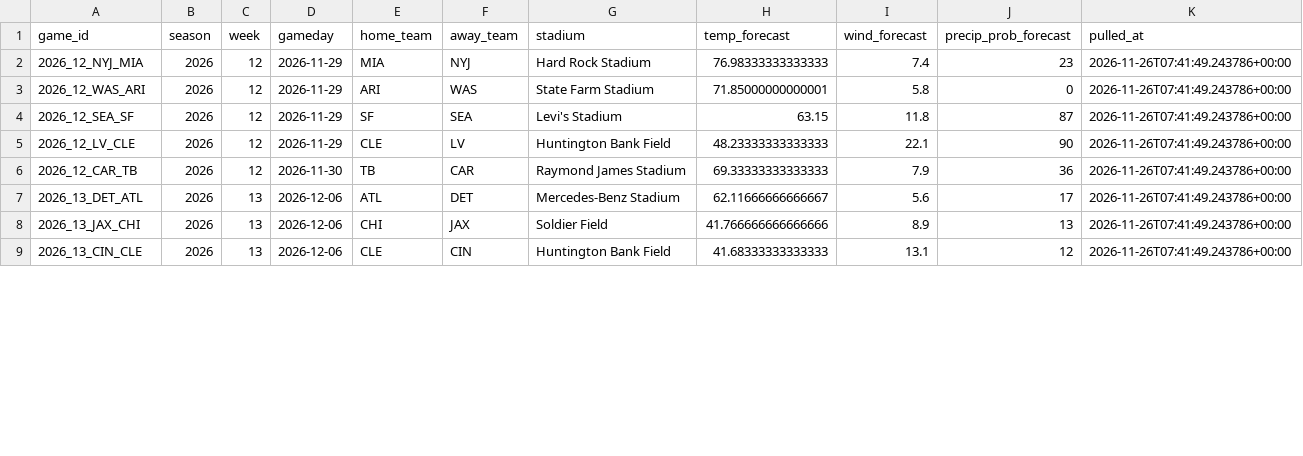
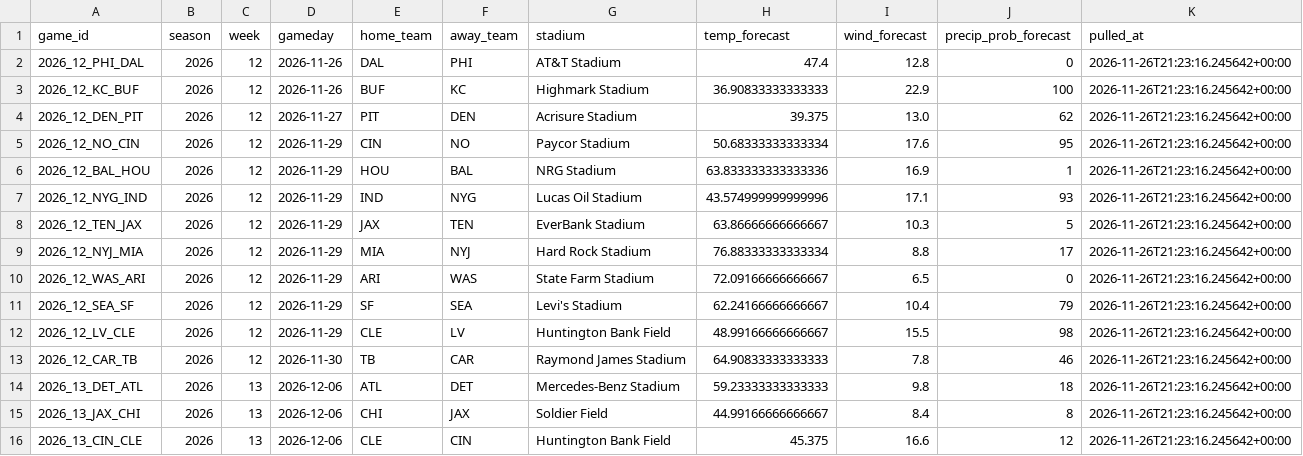
Before and after one commit to alexanderseaney-sketch/ParlayModel, a CSV file: data/raw/weather_forecast.csv, drawn as a sheet; only a part is shown; the diff covers the shown part only.

```diff
--- a/data/raw/weather_forecast.csv
+++ b/data/raw/weather_forecast.csv
@@ -1,9 +1,16 @@
 game_id,season,week,gameday,home_team,away_team,stadium,temp_forecast,wind_forecast,precip_prob_forecast,pulled_at
-2026_12_NYJ_MIA,2026,12,2026-11-29,MIA,NYJ,Hard Rock Stadium,76.98333333333333,7.4,23,2026-11-26T07:41:49.243786+00:00
-2026_12_WAS_ARI,2026,12,2026-11-29,ARI,WAS,State Farm Stadium,71.85000000000001,5.8,0,2026-11-26T07:41:49.243786+00:00
-2026_12_SEA_SF,2026,12,2026-11-29,SF,SEA,Levi's Stadium,63.15,11.8,87,2026-11-26T07:41:49.243786+00:00
-2026_12_LV_CLE,2026,12,2026-11-29,CLE,LV,Huntington Bank Field,48.23333333333333,22.1,90,2026-11-26T07:41:49.243786+00:00
-2026_12_CAR_TB,2026,12,2026-11-30,TB,CAR,Raymond James Stadium,69.33333333333333,7.9,36,2026-11-26T07:41:49.243786+00:00
-2026_13_DET_ATL,2026,13,2026-12-06,ATL,DET,Mercedes-Benz Stadium,62.11666666666667,5.6,17,2026-11-26T07:41:49.243786+00:00
-2026_13_JAX_CHI,2026,13,2026-12-06,CHI,JAX,Soldier Field,41.766666666666666,8.9,13,2026-11-26T07:41:49.243786+00:00
-2026_13_CIN_CLE,2026,13,2026-12-06,CLE,CIN,Huntington Bank Field,41.68333333333333,13.1,12,2026-11-26T07:41:49.243786+00:00
+2026_12_PHI_DAL,2026,12,2026-11-26,DAL,PHI,AT&T Stadium,47.4,12.8,0,2026-11-26T21:23:16.245642+00:00
+2026_12_KC_BUF,2026,12,2026-11-26,BUF,KC,Highmark Stadium,36.90833333333333,22.9,100,2026-11-26T21:23:16.245642+00:00
+2026_12_DEN_PIT,2026,12,2026-11-27,PIT,DEN,Acrisure Stadium,39.375,13.0,62,2026-11-26T21:23:16.245642+00:00
+2026_12_NO_CIN,2026,12,2026-11-29,CIN,NO,Paycor Stadium,50.68333333333334,17.6,95,2026-11-26T21:23:16.245642+00:00
+2026_12_BAL_HOU,2026,12,2026-11-29,HOU,BAL,NRG Stadium,63.833333333333336,16.9,1,2026-11-26T21:23:16.245642+00:00
+2026_12_NYG_IND,2026,12,2026-11-29,IND,NYG,Lucas Oil Stadium,43.574999999999996,17.1,93,2026-11-26T21:23:16.245642+00:00
+2026_12_TEN_JAX,2026,12,2026-11-29,JAX,TEN,EverBank Stadium,63.86666666666667,10.3,5,2026-11-26T21:23:16.245642+00:00
+2026_12_NYJ_MIA,2026,12,2026-11-29,MIA,NYJ,Hard Rock Stadium,76.88333333333334,8.8,17,2026-11-26T21:23:16.245642+00:00
+2026_12_WAS_ARI,2026,12,2026-11-29,ARI,WAS,State Farm Stadium,72.09166666666667,6.5,0,2026-11-26T21:23:16.245642+00:00
+2026_12_SEA_SF,2026,12,2026-11-29,SF,SEA,Levi's Stadium,62.24166666666667,10.4,79,2026-11-26T21:23:16.245642+00:00
+2026_12_LV_CLE,2026,12,2026-11-29,CLE,LV,Huntington Bank Field,48.99166666666667,15.5,98,2026-11-26T21:23:16.245642+00:00
+2026_12_CAR_TB,2026,12,2026-11-30,TB,CAR,Raymond James Stadium,64.90833333333333,7.8,46,2026-11-26T21:23:16.245642+00:00
+2026_13_DET_ATL,2026,13,2026-12-06,ATL,DET,Mercedes-Benz Stadium,59.23333333333333,9.8,18,2026-11-26T21:23:16.245642+00:00
+2026_13_JAX_CHI,2026,13,2026-12-06,CHI,JAX,Soldier Field,44.99166666666667,8.4,8,2026-11-26T21:23:16.245642+00:00
+2026_13_CIN_CLE,2026,13,2026-12-06,CLE,CIN,Huntington Bank Field,45.375,16.6,12,2026-11-26T21:23:16.245642+00:00
```
Also changed, not shown: 36 edited cells elsewhere in this file, data/raw/footballguys_depth.csv, data/raw/nbcsports_news.csv, 16 other files.
